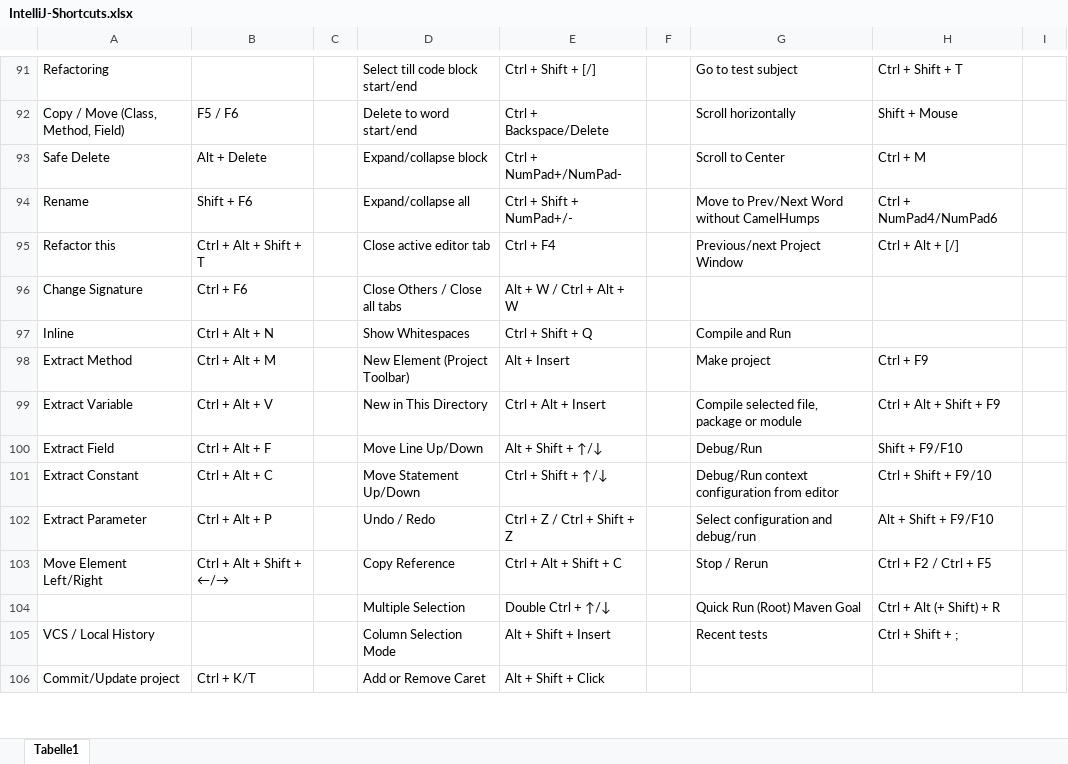
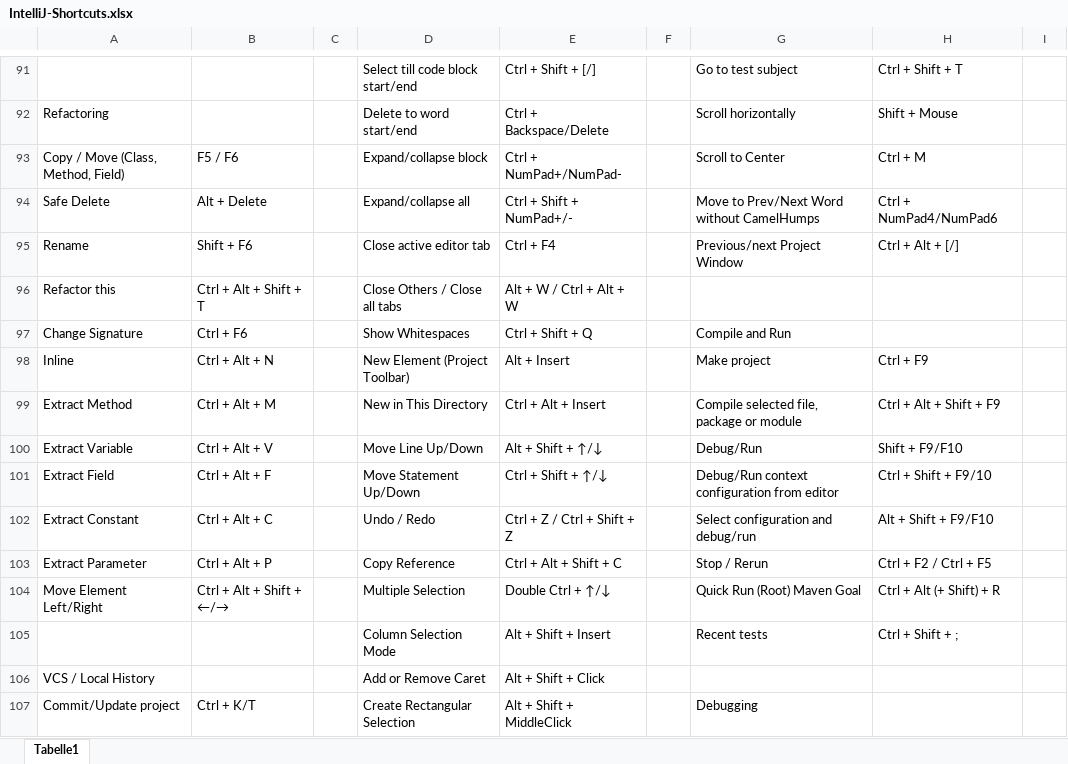
Before and after one commit to psicho2000/wiki, an Excel workbook: Settings/IntelliJ/IntelliJ-Shortcuts.xlsx, sheet Tabelle1, drawn as a sheet; only a part is shown, gaps mark what is left out; values as stored, in another font and other column widths than the file's, no cell formats; charts and pictures not drawn; addresses are those after the commit; rows hold the shown columns only; the diff covers the shown part only; the diff names each change by its address in the sheet, - before the commit and + after, or states it on an @@ line.

```diff
--- a/Settings/IntelliJ/IntelliJ-Shortcuts.xlsx (sheet Tabelle1)
+++ b/Settings/IntelliJ/IntelliJ-Shortcuts.xlsx (sheet Tabelle1)
-A91: Refactoring
+A91: (empty)
-A92: Copy / Move (Class, Method, Field)
+A92: Refactoring
-B92: F5 / F6
+B92: (empty)
-A93: Safe Delete
+A93: Copy / Move (Class, Method, Field)
-B93: Alt + Delete
+B93: F5 / F6
-A94: Rename
+A94: Safe Delete
-B94: Shift + F6
+B94: Alt + Delete
-A95: Refactor this
+A95: Rename
-B95: Ctrl + Alt + Shift + T
+B95: Shift + F6
-A96: Change Signature
+A96: Refactor this
-B96: Ctrl + F6
+B96: Ctrl + Alt + Shift + T
-A97: Inline
+A97: Change Signature
-B97: Ctrl + Alt + N
+B97: Ctrl + F6
-A98: Extract Method
+A98: Inline
-B98: Ctrl + Alt + M
+B98: Ctrl + Alt + N
-A99: Extract Variable
+A99: Extract Method
-B99: Ctrl + Alt + V
+B99: Ctrl + Alt + M
-A100: Extract Field
+A100: Extract Variable
-B100: Ctrl + Alt + F
+B100: Ctrl + Alt + V
-A101: Extract Constant
+A101: Extract Field
-B101: Ctrl + Alt + C
+B101: Ctrl + Alt + F
-A102: Extract Parameter
+A102: Extract Constant
-B102: Ctrl + Alt + P
+B102: Ctrl + Alt + C
-A103: Move Element Left/Right
+A103: Extract Parameter
-B103: Ctrl + Alt + Shift + ←/→
+B103: Ctrl + Alt + P
-A104: (empty)
+A104: Move Element Left/Right
-B104: (empty)
+B104: Ctrl + Alt + Shift + ←/→
-A105: VCS / Local History
+A105: (empty)
+row 106: VCS / Local History |  |  | Add or Remove Caret | Alt + Shift + Click
-D107: Add or Remove Caret
+D107: Create Rectangular Selection
-E107: Alt + Shift + Click
+E107: Alt + Shift + MiddleClick
-G107: (empty)
+G107: Debugging
```
Also changed, not shown: 1 added row, 2 removed rows and 121 edited cells elsewhere in this sheet, cell formats.
